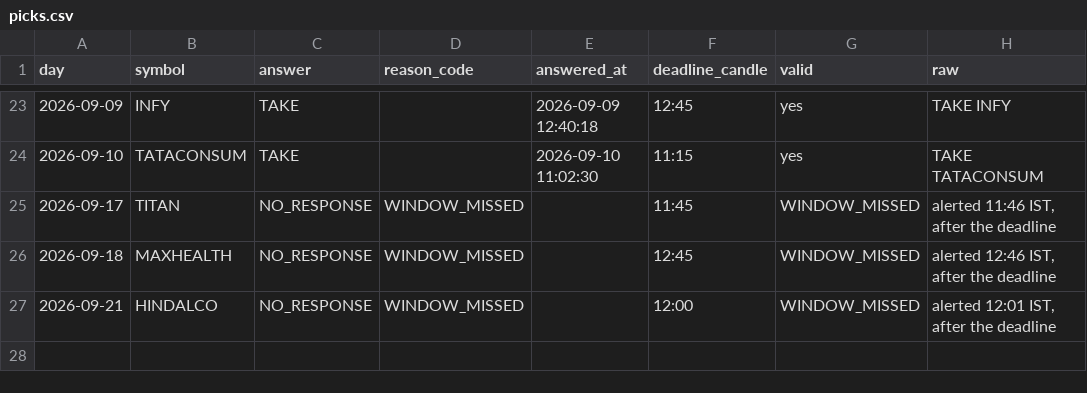
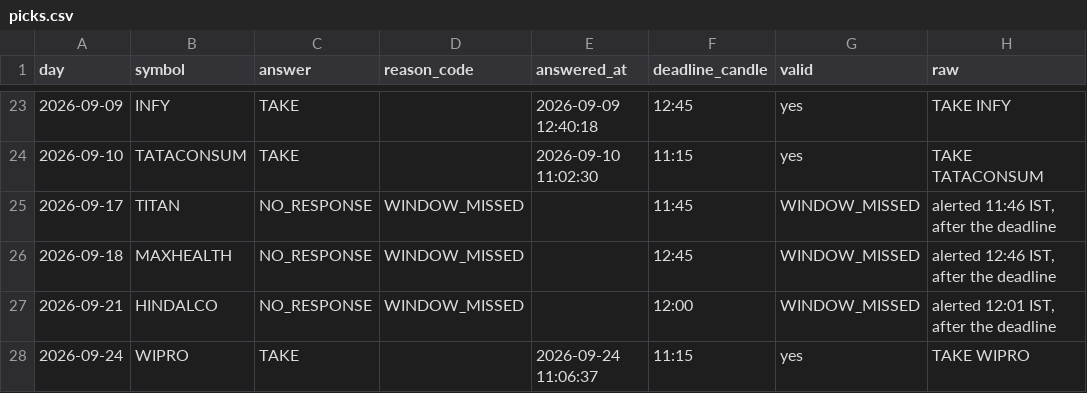
Before and after one commit to keval-mandalik-v2/trading-agent-V2, a CSV file: data/picks.csv, drawn as a sheet; only a part is shown, gaps mark what is left out.

```diff
--- a/data/picks.csv
+++ b/data/picks.csv
@@ -27 +27,2 @@ day,symbol,answer,reason_code,answered_at,deadline_candle,valid,raw
 2026-09-21,HINDALCO,NO_RESPONSE,WINDOW_MISSED,,12:00,WINDOW_MISSED,"alerted 12:01 IST, after the deadline"
+2026-09-24,WIPRO,TAKE,,2026-09-24 11:06:37,11:15,yes,TAKE WIPRO
```
Also changed, not shown: data/signals.csv, 1 other file.
